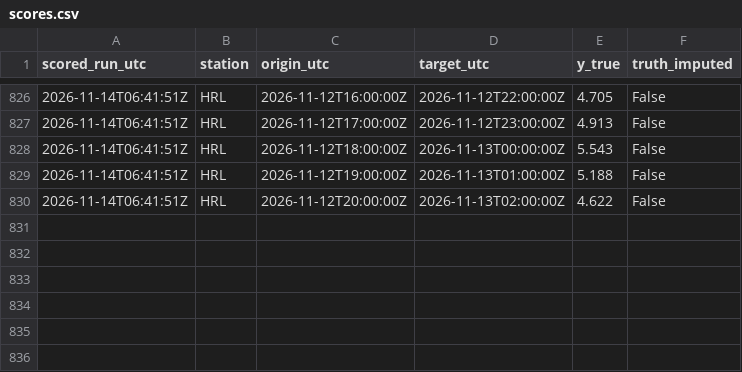
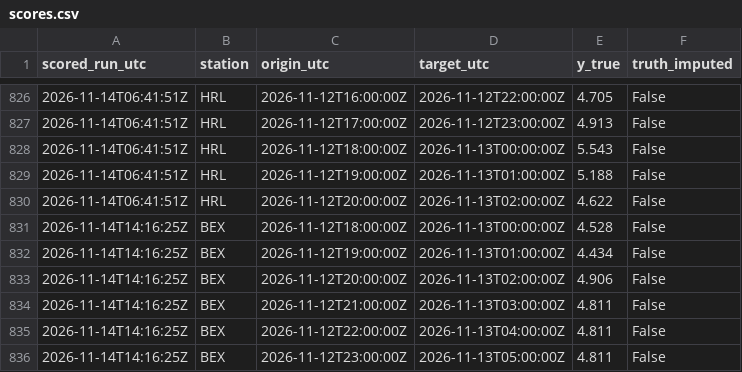
Before and after one commit to abdullahiali1545-arch/when-should-you-trust-the-forecast, a CSV file: data/live/scores.csv, drawn as a sheet; only a part is shown, gaps mark what is left out; the diff names each change by its address in the sheet, - before the commit and + after, or states it on an @@ line.

```diff
--- a/data/live/scores.csv
+++ b/data/live/scores.csv
+row 831: 2026-11-14T14:16:25Z | BEX | 2026-11-12T18:00:00Z | 2026-11-13T00:00:00Z | 4.528 | False
+row 832: 2026-11-14T14:16:25Z | BEX | 2026-11-12T19:00:00Z | 2026-11-13T01:00:00Z | 4.434 | False
+row 833: 2026-11-14T14:16:25Z | BEX | 2026-11-12T20:00:00Z | 2026-11-13T02:00:00Z | 4.906 | False
+row 834: 2026-11-14T14:16:25Z | BEX | 2026-11-12T21:00:00Z | 2026-11-13T03:00:00Z | 4.811 | False
+row 835: 2026-11-14T14:16:25Z | BEX | 2026-11-12T22:00:00Z | 2026-11-13T04:00:00Z | 4.811 | False
+row 836: 2026-11-14T14:16:25Z | BEX | 2026-11-12T23:00:00Z | 2026-11-13T05:00:00Z | 4.811 | False
```
Also changed, not shown: data/live/forecasts.csv, 1 other file.
